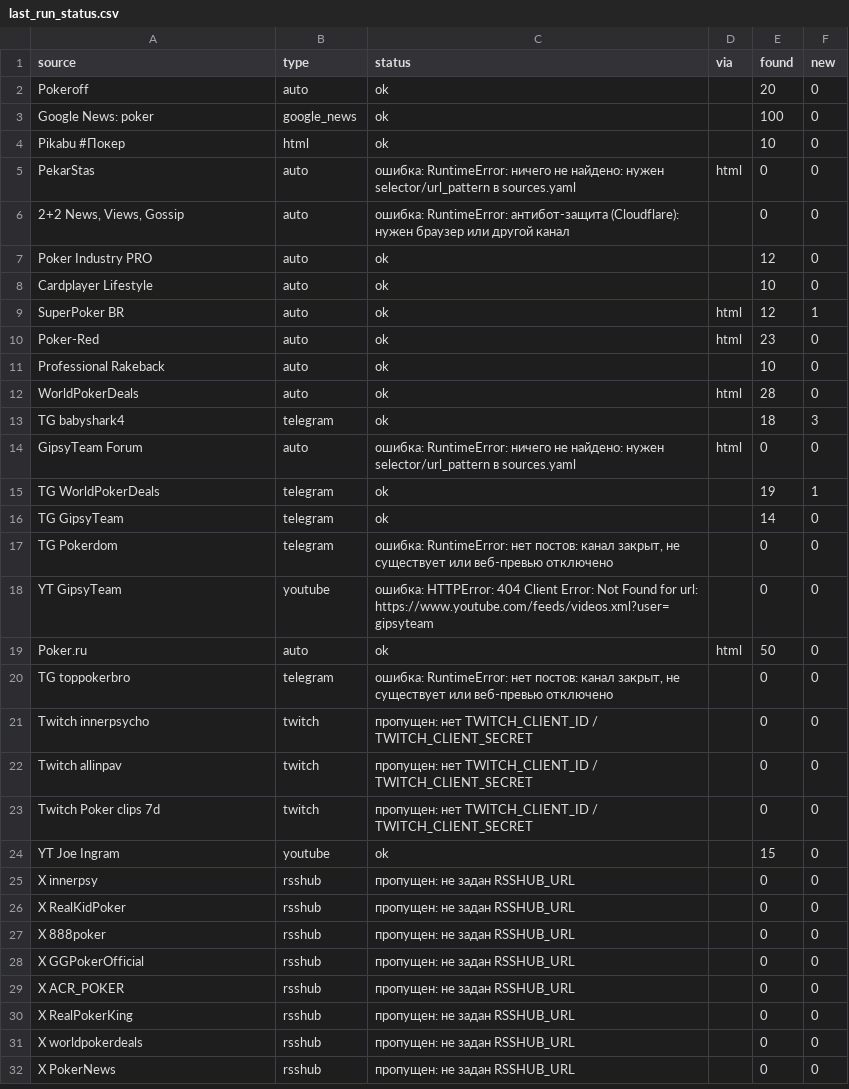
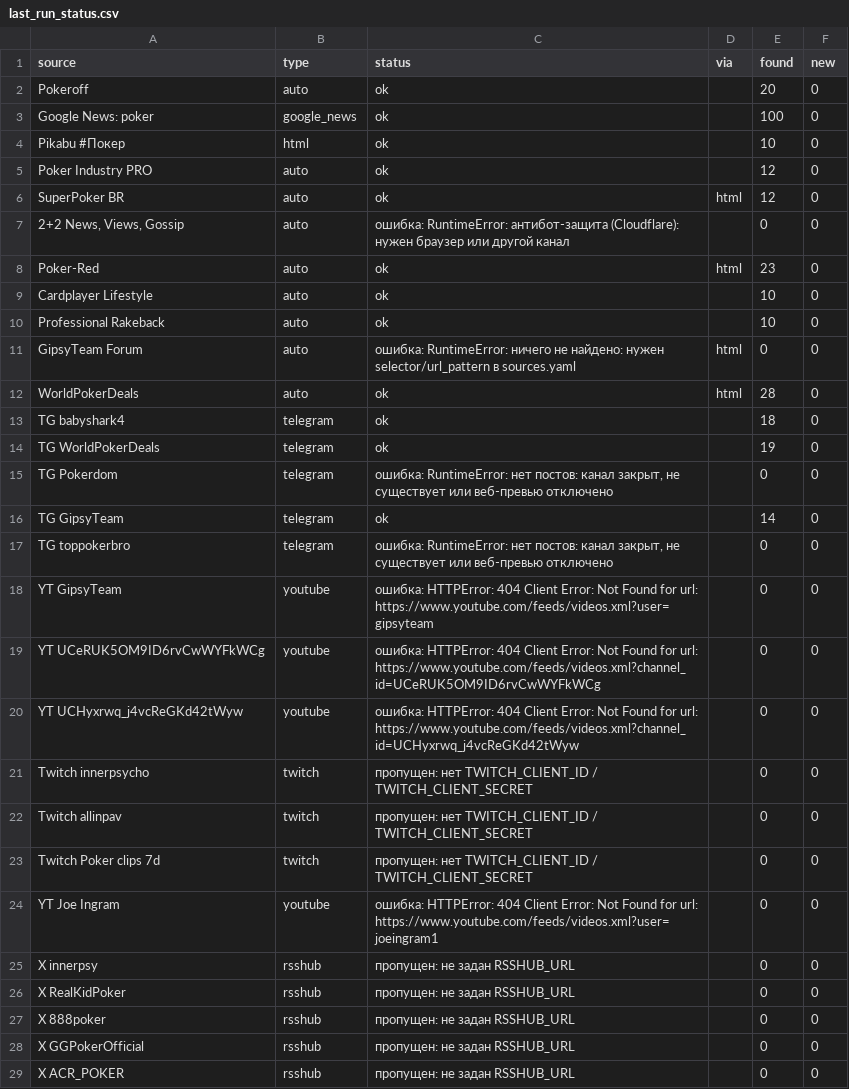
Before and after one commit to marta702/pokeroff-news, a CSV file: out/last_run_status.csv, drawn as a sheet; only a part is shown; the shorter side is filled out with more unchanged rows; the diff covers the shown part only.

```diff
--- a/out/last_run_status.csv
+++ b/out/last_run_status.csv
@@ -4,18 +4,18 @@ Google News: poker,google_news,ok,,100,0
 Pikabu #Покер,html,ok,,10,0
-PekarStas,auto,ошибка: RuntimeError: ничего не найдено: нужен selector/url_pattern в sources.yaml,html,0,0
+Poker Industry PRO,auto,ok,,12,0
+SuperPoker BR,auto,ok,html,12,0
 "2+2 News, Views, Gossip",auto,ошибка: RuntimeError: антибот-защита (Cloudflare): нужен браузер или другой канал,,0,0
-Poker Industry PRO,auto,ok,,12,0
+Poker-Red,auto,ok,html,23,0
 Cardplayer Lifestyle,auto,ok,,10,0
-SuperPoker BR,auto,ok,html,12,1
-Poker-Red,auto,ok,html,23,0
 Professional Rakeback,auto,ok,,10,0
+GipsyTeam Forum,auto,ошибка: RuntimeError: ничего не найдено: нужен selector/url_pattern в sources.yaml,html,0,0
 WorldPokerDeals,auto,ok,html,28,0
-TG babyshark4,telegram,ok,,18,3
-GipsyTeam Forum,auto,ошибка: RuntimeError: ничего не найдено: нужен selector/url_pattern в sources.yaml,html,0,0
-TG WorldPokerDeals,telegram,ok,,19,1
+TG babyshark4,telegram,ok,,18,0
+TG WorldPokerDeals,telegram,ok,,19,0
+TG Pokerdom,telegram,"ошибка: RuntimeError: нет постов: канал закрыт, не существует или веб-превью отключено",,0,0
 TG GipsyTeam,telegram,ok,,14,0
-TG Pokerdom,telegram,"ошибка: RuntimeError: нет постов: канал закрыт, не существует или веб-превью отключено",,0,0
+TG toppokerbro,telegram,"ошибка: RuntimeError: нет постов: канал закрыт, не существует или веб-превью отключено",,0,0
 YT GipsyTeam,youtube,ошибка: HTTPError: 404 Client Error: Not Found for url: https://www.youtube.com/feeds/videos.xml?user=gipsyteam,,0,0
-Poker.ru,auto,ok,html,50,0
-TG toppokerbro,telegram,"ошибка: RuntimeError: нет постов: канал закрыт, не существует или веб-превью отключено",,0,0
+YT UCeRUK5OM9ID6rvCwWYFkWCg,youtube,ошибка: HTTPError: 404 Client Error: Not Found for url: https://www.youtube.com/feeds/videos.xml?channel_id=UCeRUK5OM9ID6rvCwWYFkWCg,,0,0
+YT UCHyxrwq_j4vcReGKd42tWyw,youtube,ошибка: HTTPError: 404 Client Error: Not Found for url: https://www.youtube.com/feeds/videos.xml?channel_id=UCHyxrwq_j4vcReGKd42tWyw,,0,0
 Twitch innerpsycho,twitch,пропущен: нет TWITCH_CLIENT_ID / TWITCH_CLIENT_SECRET,,0,0
@@ -23,3 +23,3 @@ Twitch allinpav,twitch,пропущен: нет TWITCH_CLIENT_ID / TWITCH_CLIENT
 Twitch Poker clips 7d,twitch,пропущен: нет TWITCH_CLIENT_ID / TWITCH_CLIENT_SECRET,,0,0
-YT Joe Ingram,youtube,ok,,15,0
+YT Joe Ingram,youtube,ошибка: HTTPError: 404 Client Error: Not Found for url: https://www.youtube.com/feeds/videos.xml?user=joeingram1,,0,0
 X innerpsy,rsshub,пропущен: не задан RSSHUB_URL,,0,0
```
Also changed, not shown: 2 added rows, 3 removed rows and 2 edited cells elsewhere in this file, 2 other files.
